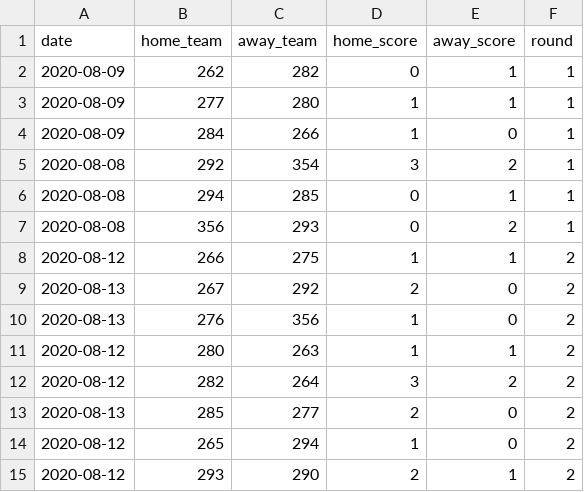
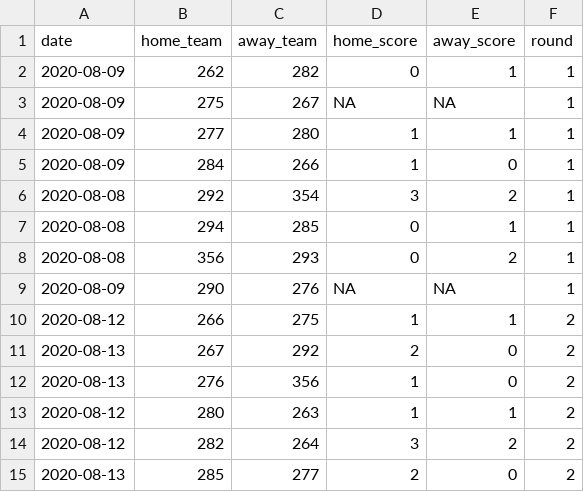
Before and after one commit to raphaelssampaio/caRtola, a CSV file: data/2020/2020_partidas.csv, drawn as a sheet; only a part is shown; the shorter side is filled out with more unchanged rows; the diff covers the shown part only; the diff names each change by its address in the sheet, - before the commit and + after, or states it on an @@ line.

```diff
--- a/data/2020/2020_partidas.csv
+++ b/data/2020/2020_partidas.csv
+row 3: 2020-08-09 | 275 | 267 | NA | NA | 1
+row 9: 2020-08-09 | 290 | 276 | NA | NA | 1
```
Also changed, not shown: 2 added rows, 10 removed rows and 2 moved rows elsewhere in this file.
